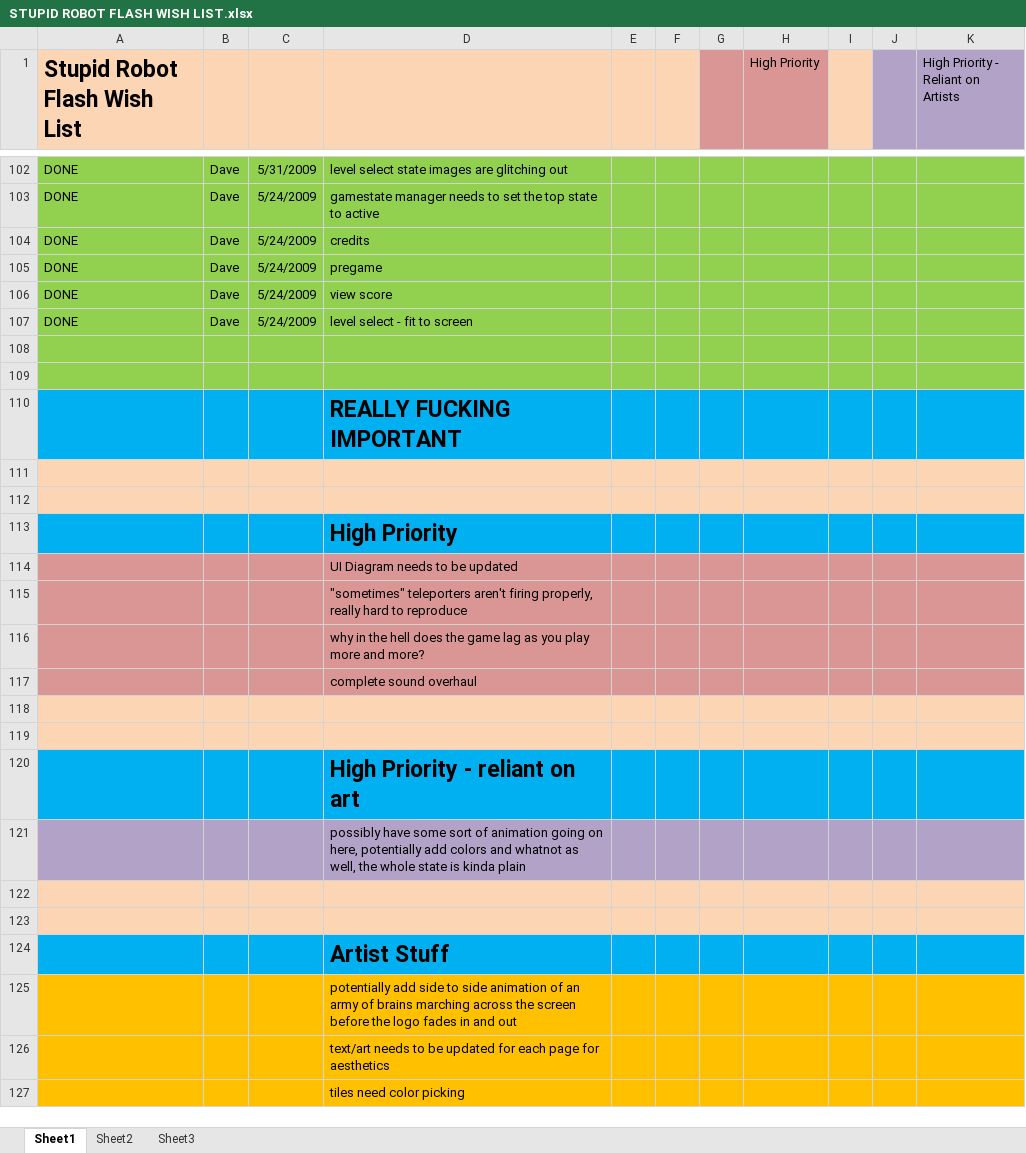
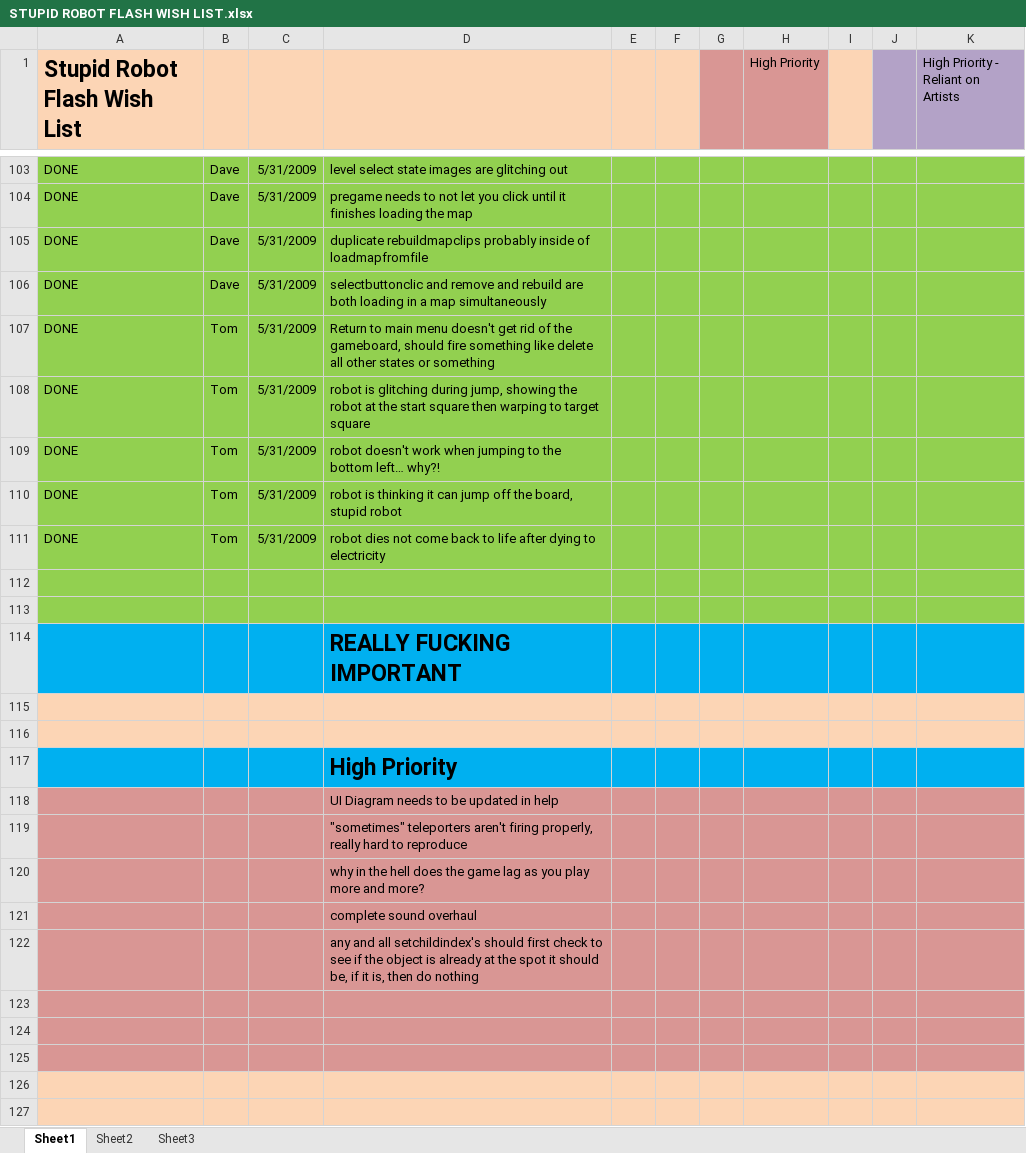
Before and after one commit to CorwinJV/law-flash-stupid-robot-2, an Excel workbook: STUPID ROBOT FLASH WISH LIST.xlsx, sheet Sheet1, drawn as a sheet; only a part is shown, gaps mark what is left out; the shorter side is filled out with more unchanged rows; values as stored, in another font and other column widths than the file's, no borders; addresses are those after the commit; the diff covers the shown part only; the diff names each change by its address in the sheet, - before the commit and + after, or states it on an @@ line.

Commit message:
more jump fixes

```diff
--- a/STUPID ROBOT FLASH WISH LIST.xlsx (sheet Sheet1)
+++ b/STUPID ROBOT FLASH WISH LIST.xlsx (sheet Sheet1)
-C104:C106: 5/24/2009
+C104:C106: 5/31/2009
-D104: gamestate manager needs to set the top state to active
+D104: pregame needs to not let you click until it finishes loading the map
-D105: credits
+D105: duplicate rebuildmapclips probably inside of loadmapfromfile
-D106: pregame
+D106: selectbuttonclic and remove and rebuild are both loading in a map simultaneously
+row 107: DONE | Tom | 5/31/2009 | Return to main menu doesn't get rid of the gameboard, should fire something like delete all other states or something
+row 108: DONE | Tom | 5/31/2009 | robot is glitching during jump, showing the robot at the start square then warping to target square
-B109: Dave
+B109: Tom
-C109: 5/24/2009
+C109: 5/31/2009
-D109: view score
+D109: robot doesn't work when jumping to the bottom left… why?!
+row 110: DONE | Tom | 5/31/2009 | robot is thinking it can jump off the board, stupid robot
-B111: Dave
+B111: Tom
-C111: 5/24/2009
+C111: 5/31/2009
-D111: level select - fit to screen
+D111: robot dies not come back to life after dying to electricity
-D118: UI Diagram needs to be updated
+D118: UI Diagram needs to be updated in help
+row 122:  |  |  | any and all setchildindex's should first check to see if the object is already at the spot it should be, if it is, then do nothing
+row 123: (empty)
+row 124: (empty)
+row 125: (empty)
```
Also changed, not shown: 9 added rows, 8 removed rows and 47 moved rows elsewhere in this sheet, 1 other file.
